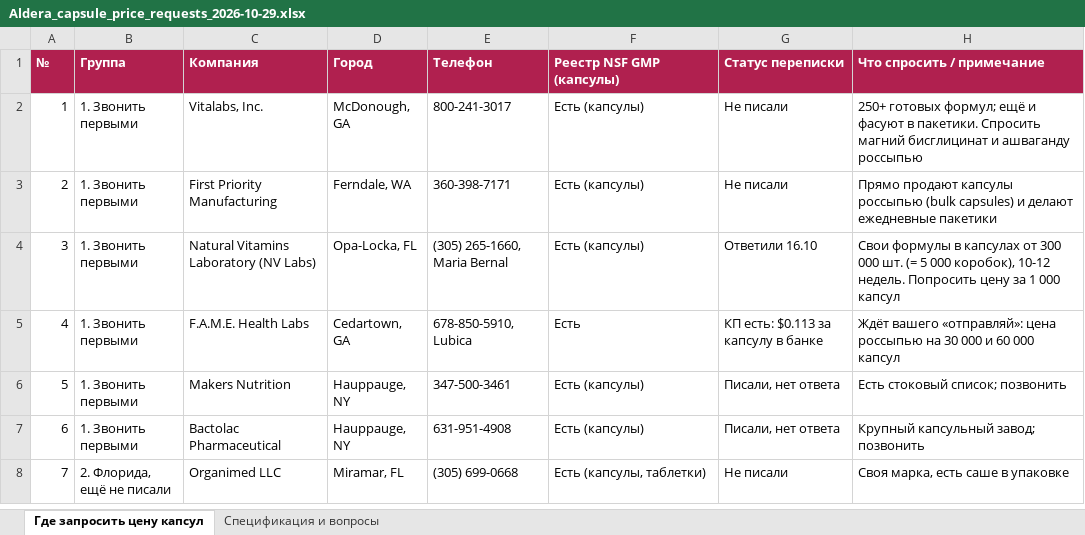
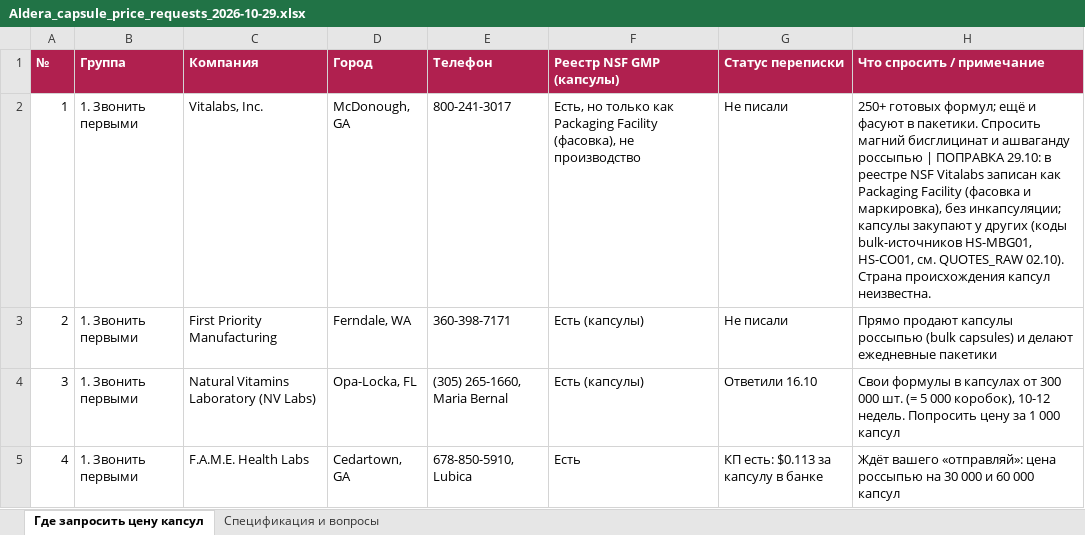
Before and after one commit to arorlov93/The-Aldera, an Excel workbook: suppliers_us/Aldera_capsule_price_requests_2026-10-29.xlsx, sheet Где запросить цену капсул, drawn as a sheet; only a part is shown; the shorter side is filled out with more unchanged rows; values as stored, in another font and other column widths than the file's, no borders; the diff names each change by its address in the sheet, - before the commit and + after, or states it on an @@ line.

```diff
--- a/suppliers_us/Aldera_capsule_price_requests_2026-10-29.xlsx (sheet Где запросить цену капсул)
+++ b/suppliers_us/Aldera_capsule_price_requests_2026-10-29.xlsx (sheet Где запросить цену капсул)
-F2 (Реестр NSF GMP (капсулы)): Есть (капсулы)
+F2 (Реестр NSF GMP (капсулы)): Есть, но только как Packaging Facility (фасовка), не производство
-H2 (Что спросить / примечание): …ашваганду россыпью
+H2 (Что спросить / примечание): …ашваганду россыпью | ПОПРАВКА 29.10: в реестре NSF Vitalabs записан как Packaging Facility (фасовка и маркировка), без инкапсуляции; капсулы закупают у других (коды bulk-источников HS-MBG01, HS-CO01, см. QUOTES_RAW 02.10). Страна происхождения капсул неизвестна.
```
Also changed, not shown: suppliers_us/Aldera_sachet_packers_2026-10-29.xlsx.
